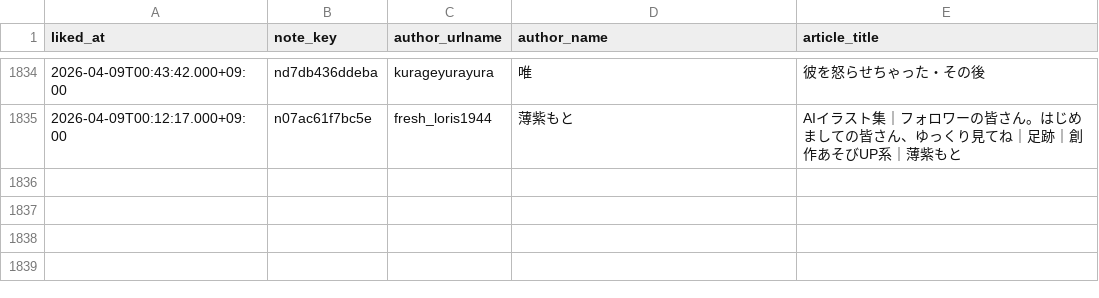
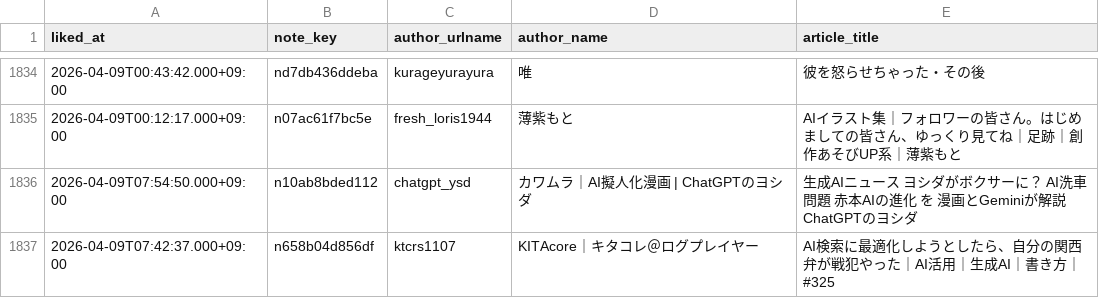
Before and after one commit to hasyamo/note-stats-tracker, a CSV file: data/my_likes.csv, drawn as a sheet; only a part is shown, gaps mark what is left out.

```diff
--- a/data/my_likes.csv
+++ b/data/my_likes.csv
@@ -1835 +1835,3 @@ liked_at,note_key,author_urlname,author_name,article_title
 2026-04-09T00:12:17.000+09:00,n07ac61f7bc5e,fresh_loris1944,薄紫もと　,AIイラスト集｜フォロワーの皆さん。はじめましての皆さん、ゆっくり見てね｜足跡｜創作あそびUP系｜薄紫もと
+2026-04-09T07:54:50.000+09:00,n10ab8bded112,chatgpt_ysd,カワムラ｜AI擬人化漫画 | ChatGPTのヨシダ,生成AIニュース ヨシダがボクサーに？ AI洗車問題 赤本AIの進化 を 漫画とGeminiが解説　ChatGPTのヨシダ
+2026-04-09T07:42:37.000+09:00,n658b04d856df,ktcrs1107,KITAcore｜キタコレ＠ログプレイヤー,AI検索に最適化しようとしたら、自分の関西弁が戦犯やった｜AI活用｜生成AI｜書き方｜#325
```
Also changed, not shown: data/daily_summary.csv, data/likes.csv, 3 other files.
